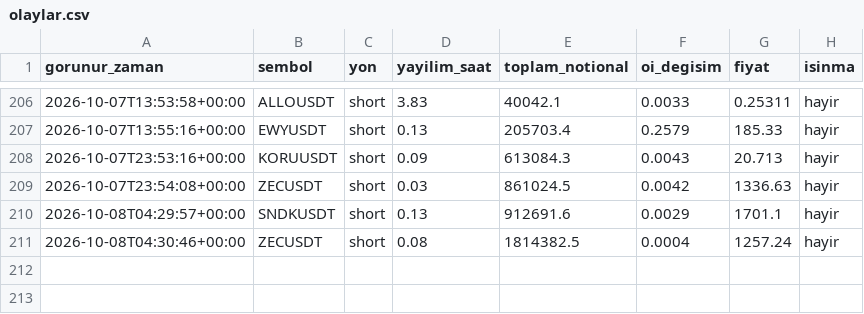
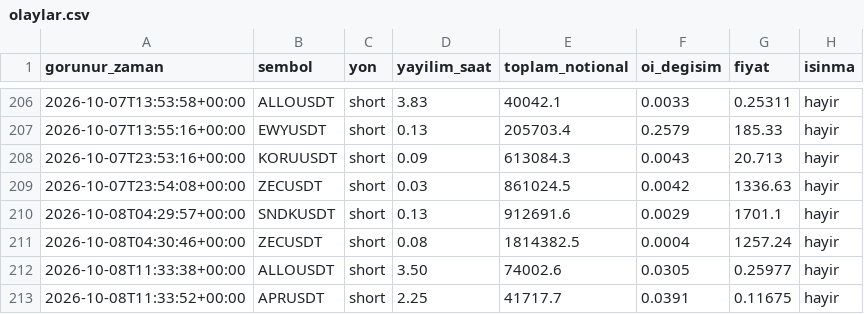
Before and after one commit to varmlx/balina-dedektor, a CSV file: olaylar.csv, drawn as a sheet; only a part is shown, gaps mark what is left out; the diff names each change by its address in the sheet, - before the commit and + after, or states it on an @@ line.

```diff
--- a/olaylar.csv
+++ b/olaylar.csv
+row 212: 2026-10-08T11:33:38+00:00 | ALLOUSDT | short | 3.50 | 74002.6 | 0.0305 | 0.25977 | hayir
+row 213: 2026-10-08T11:33:52+00:00 | APRUSDT | short | 2.25 | 41717.7 | 0.0391 | 0.11675 | hayir
```
Also changed, not shown: 2 other files.
